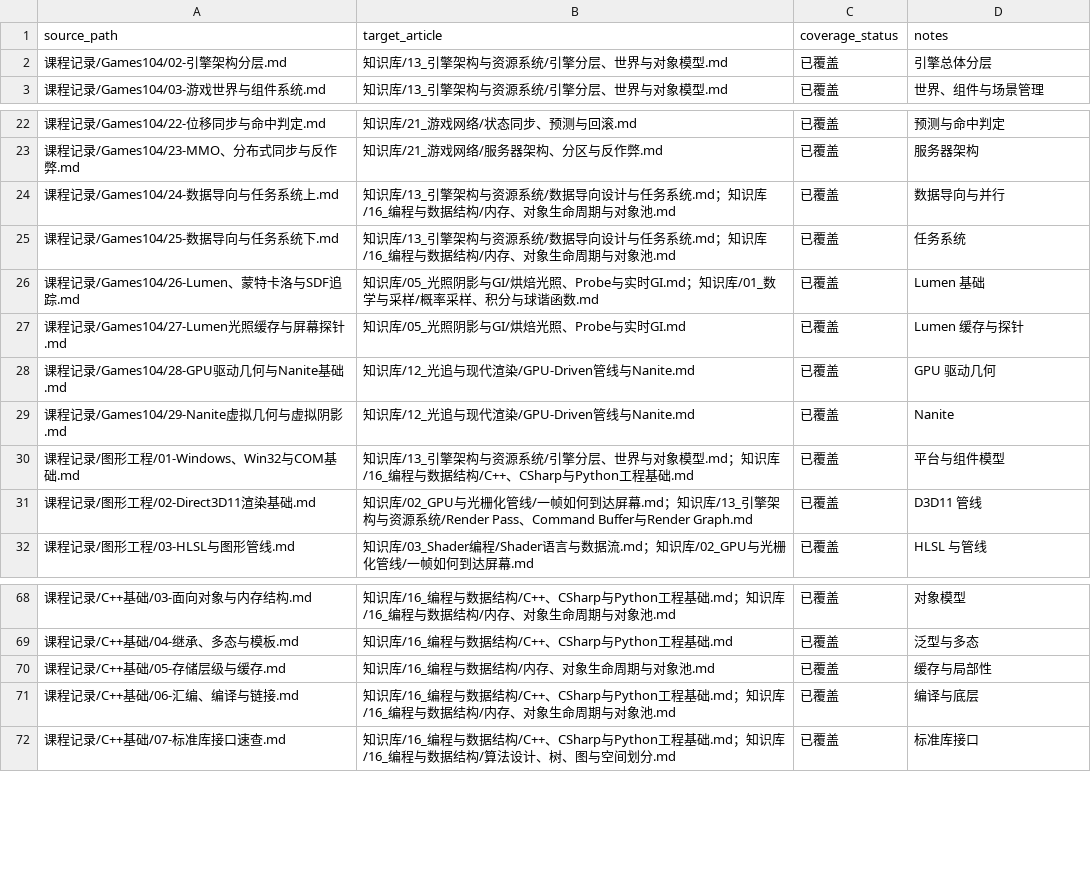
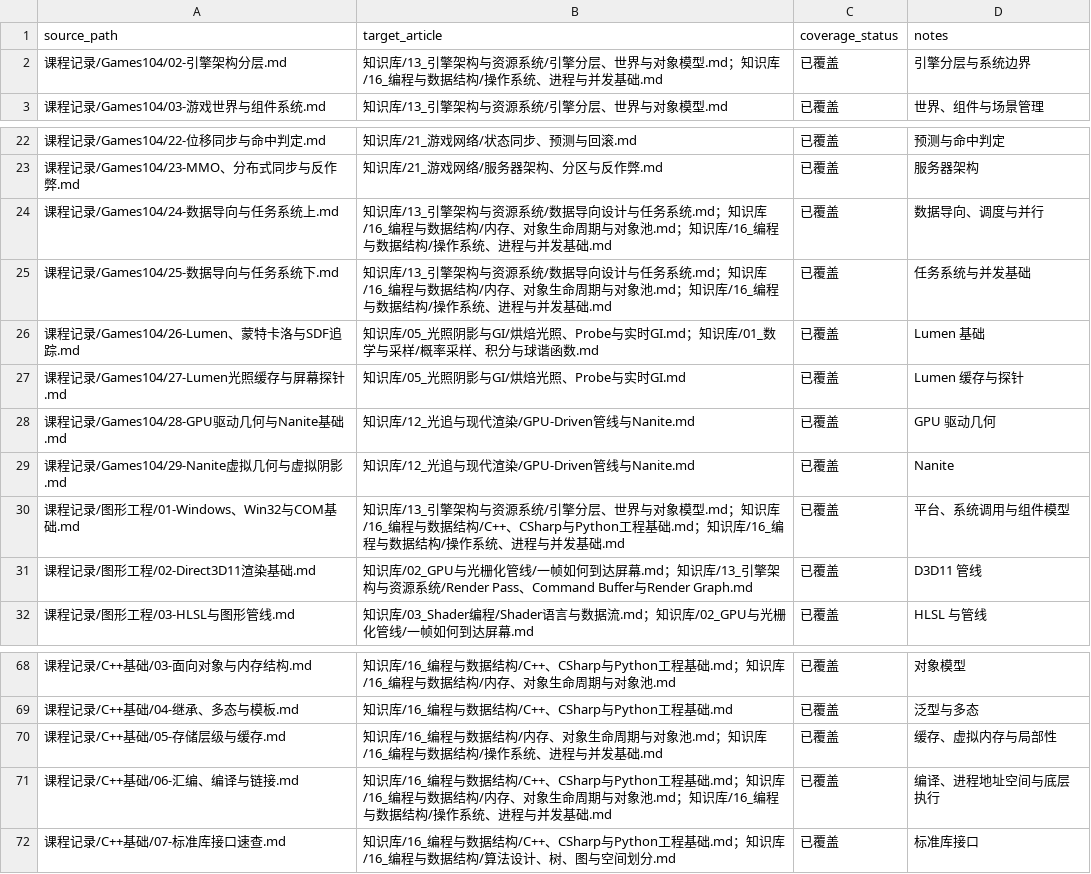
Before and after one commit to Azuredusk026/self-study-notes, a TSV file: docs/manifests/course-targets.tsv, drawn as a sheet; only a part is shown, gaps mark what is left out.

```diff
--- a/docs/manifests/course-targets.tsv
+++ b/docs/manifests/course-targets.tsv
@@ -1,3 +1,3 @@
 source_path	target_article	coverage_status	notes
-课程记录/Games104/02-引擎架构分层.md	知识库/13_引擎架构与资源系统/引擎分层、世界与对象模型.md	已覆盖	引擎总体分层
+课程记录/Games104/02-引擎架构分层.md	知识库/13_引擎架构与资源系统/引擎分层、世界与对象模型.md；知识库/16_编程与数据结构/操作系统、进程与并发基础.md	已覆盖	引擎分层与系统边界
 课程记录/Games104/03-游戏世界与组件系统.md	知识库/13_引擎架构与资源系统/引擎分层、世界与对象模型.md	已覆盖	世界、组件与场景管理
@@ -23,4 +23,4 @@ source_path	target_article	coverage_status	notes
 课程记录/Games104/23-MMO、分布式同步与反作弊.md	知识库/21_游戏网络/服务器架构、分区与反作弊.md	已覆盖	服务器架构
-课程记录/Games104/24-数据导向与任务系统上.md	知识库/13_引擎架构与资源系统/数据导向设计与任务系统.md；知识库/16_编程与数据结构/内存、对象生命周期与对象池.md	已覆盖	数据导向与并行
-课程记录/Games104/25-数据导向与任务系统下.md	知识库/13_引擎架构与资源系统/数据导向设计与任务系统.md；知识库/16_编程与数据结构/内存、对象生命周期与对象池.md	已覆盖	任务系统
+课程记录/Games104/24-数据导向与任务系统上.md	知识库/13_引擎架构与资源系统/数据导向设计与任务系统.md；知识库/16_编程与数据结构/内存、对象生命周期与对象池.md；知识库/16_编程与数据结构/操作系统、进程与并发基础.md	已覆盖	数据导向、调度与并行
+课程记录/Games104/25-数据导向与任务系统下.md	知识库/13_引擎架构与资源系统/数据导向设计与任务系统.md；知识库/16_编程与数据结构/内存、对象生命周期与对象池.md；知识库/16_编程与数据结构/操作系统、进程与并发基础.md	已覆盖	任务系统与并发基础
 课程记录/Games104/26-Lumen、蒙特卡洛与SDF追踪.md	知识库/05_光照阴影与GI/烘焙光照、Probe与实时GI.md；知识库/01_数学与采样/概率采样、积分与球谐函数.md	已覆盖	Lumen 基础
@@ -29,3 +29,3 @@ source_path	target_article	coverage_status	notes
 课程记录/Games104/29-Nanite虚拟几何与虚拟阴影.md	知识库/12_光追与现代渲染/GPU-Driven管线与Nanite.md	已覆盖	Nanite
-课程记录/图形工程/01-Windows、Win32与COM基础.md	知识库/13_引擎架构与资源系统/引擎分层、世界与对象模型.md；知识库/16_编程与数据结构/C++、CSharp与Python工程基础.md	已覆盖	平台与组件模型
+课程记录/图形工程/01-Windows、Win32与COM基础.md	知识库/13_引擎架构与资源系统/引擎分层、世界与对象模型.md；知识库/16_编程与数据结构/C++、CSharp与Python工程基础.md；知识库/16_编程与数据结构/操作系统、进程与并发基础.md	已覆盖	平台、系统调用与组件模型
 课程记录/图形工程/02-Direct3D11渲染基础.md	知识库/02_GPU与光栅化管线/一帧如何到达屏幕.md；知识库/13_引擎架构与资源系统/Render Pass、Command Buffer与Render Graph.md	已覆盖	D3D11 管线
@@ -69,4 +69,4 @@ source_path	target_article	coverage_status	notes
 课程记录/C++基础/04-继承、多态与模板.md	知识库/16_编程与数据结构/C++、CSharp与Python工程基础.md	已覆盖	泛型与多态
-课程记录/C++基础/05-存储层级与缓存.md	知识库/16_编程与数据结构/内存、对象生命周期与对象池.md	已覆盖	缓存与局部性
-课程记录/C++基础/06-汇编、编译与链接.md	知识库/16_编程与数据结构/C++、CSharp与Python工程基础.md；知识库/16_编程与数据结构/内存、对象生命周期与对象池.md	已覆盖	编译与底层
+课程记录/C++基础/05-存储层级与缓存.md	知识库/16_编程与数据结构/内存、对象生命周期与对象池.md；知识库/16_编程与数据结构/操作系统、进程与并发基础.md	已覆盖	缓存、虚拟内存与局部性
+课程记录/C++基础/06-汇编、编译与链接.md	知识库/16_编程与数据结构/C++、CSharp与Python工程基础.md；知识库/16_编程与数据结构/内存、对象生命周期与对象池.md；知识库/16_编程与数据结构/操作系统、进程与并发基础.md	已覆盖	编译、进程地址空间与底层执行
 课程记录/C++基础/07-标准库接口速查.md	知识库/16_编程与数据结构/C++、CSharp与Python工程基础.md；知识库/16_编程与数据结构/算法设计、树、图与空间划分.md	已覆盖	标准库接口
```
Also changed, not shown: docs/manifests/course-coverage.tsv, docs/manifests/source-inventory.tsv, 17 other files.
